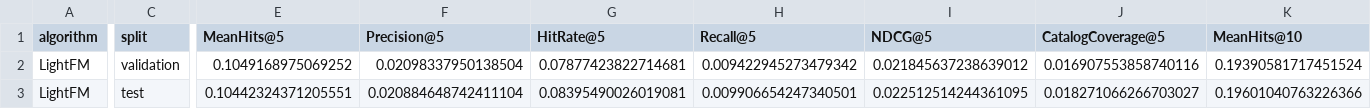
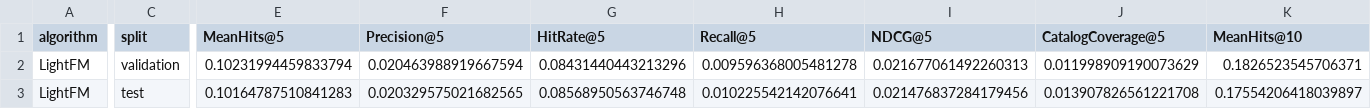
Before and after one commit to SZTU-ZBK/data_engineer_group_project, a CSV file: outputs/tables/lightfm_metrics.csv, drawn as a sheet; only a part is shown, gaps mark what is left out; the diff covers the shown part only; the diff names each change by its address in the sheet, - before the commit and + after, or states it on an @@ line.

```diff
--- a/outputs/tables/lightfm_metrics.csv
+++ b/outputs/tables/lightfm_metrics.csv
-E2 (MeanHits@5): 0.1049168975069252
+E2 (MeanHits@5): 0.10231994459833794
-F2 (Precision@5): 0.02098337950138504
+F2 (Precision@5): 0.020463988919667594
-G2 (HitRate@5): 0.07877423822714681
+G2 (HitRate@5): 0.08431440443213296
-H2 (Recall@5): 0.009422945273479342
+H2 (Recall@5): 0.009596368005481278
-I2 (NDCG@5): 0.021845637238639012
+I2 (NDCG@5): 0.021677061492260313
-J2 (CatalogCoverage@5): 0.016907553858740116
+J2 (CatalogCoverage@5): 0.011998909190073629
-K2 (MeanHits@10): 0.19390581717451524
+K2 (MeanHits@10): 0.1826523545706371
-E3 (MeanHits@5): 0.10442324371205551
+E3 (MeanHits@5): 0.10164787510841283
-F3 (Precision@5): 0.020884648742411104
+F3 (Precision@5): 0.020329575021682565
-G3 (HitRate@5): 0.08395490026019081
+G3 (HitRate@5): 0.08568950563746748
-H3 (Recall@5): 0.009906654247340501
+H3 (Recall@5): 0.010225542142076641
-I3 (NDCG@5): 0.022512514244361095
+I3 (NDCG@5): 0.021476837284179456
-J3 (CatalogCoverage@5): 0.018271066266703027
+J3 (CatalogCoverage@5): 0.013907826561221708
-K3 (MeanHits@10): 0.19601040763226366
+K3 (MeanHits@10): 0.17554206418039897
```
Also changed, not shown: 10 edited cells elsewhere in this file, outputs/tables/comparison_metrics.csv, outputs/tables/lightfm_feature_comparison.csv, 17 other files.
